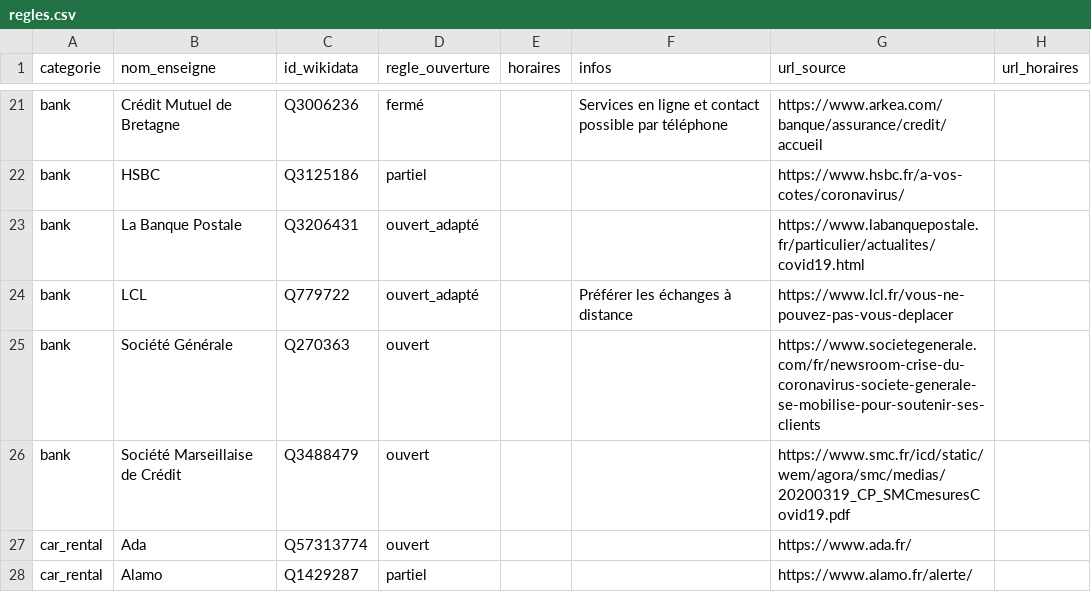
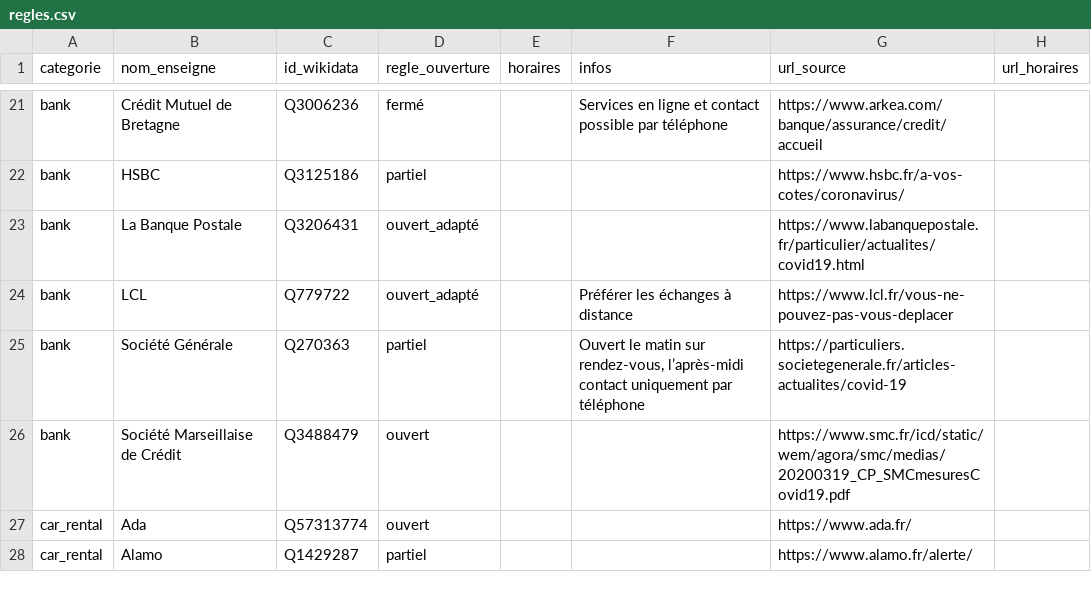
Before and after one commit to caresteouvert/Covid_enseignes, a CSV file: regles.csv, drawn as a sheet; only a part is shown, gaps mark what is left out.

```diff
--- a/regles.csv
+++ b/regles.csv
@@ -24,3 +24,3 @@ bank,La Banque Postale,Q3206431,ouvert_adapté,,,https://www.labanquepostale.fr/
 bank,LCL,Q779722,ouvert_adapté,,Préférer les échanges à distance,https://www.lcl.fr/vous-ne-pouvez-pas-vous-deplacer,
-bank,Société Générale,Q270363,ouvert,,,https://www.societegenerale.com/fr/newsroom-crise-du-coronavirus-societe-generale-se-mobilise-pour-soutenir-ses-clients,
+bank,Société Générale,Q270363,partiel,,"Ouvert le matin sur rendez-vous, l’après-midi contact uniquement par téléphone",https://particuliers.societegenerale.fr/articles-actualites/covid-19,
 bank,Société Marseillaise de Crédit,Q3488479,ouvert,,,https://www.smc.fr/icd/static/wem/agora/smc/medias/20200319_CP_SMCmesuresCovid19.pdf,
```
Also changed, not shown: rules.csv.
